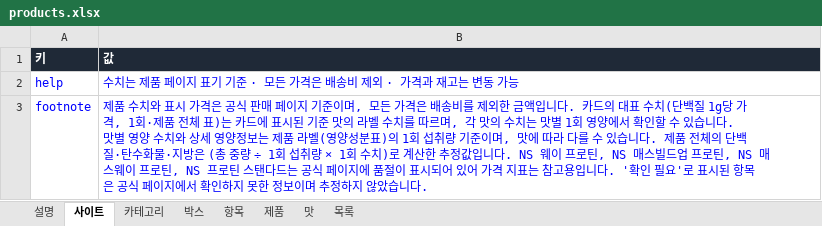
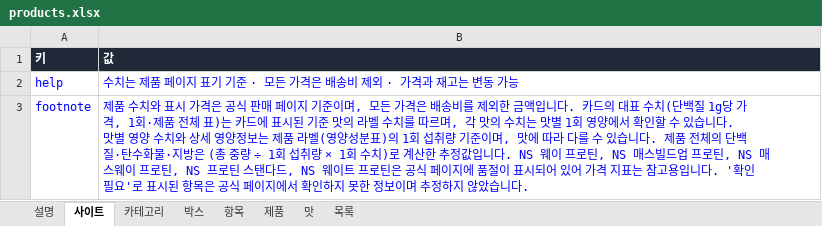
Before and after one commit to kdw123487-arch/foodcompare, an Excel workbook: data/products.xlsx, sheet 사이트, drawn as a sheet; values as stored, in another font and other column widths than the file's, no borders; the diff names each change by its address in the sheet, - before the commit and + after, or states it on an @@ line.

```diff
--- a/data/products.xlsx (sheet 사이트)
+++ b/data/products.xlsx (sheet 사이트)
-B3 (값): …스탠다드는 공식…
+B3 (값): …스탠다드, NS 웨이트 프로틴은 공식…
```
Also changed, not shown: sheet 맛, sheet 목록, sheet 제품, 4 other files.
